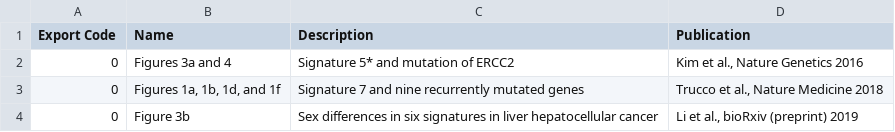
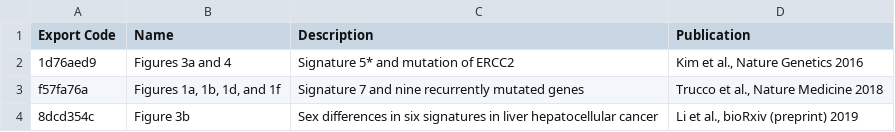
Before and after one commit to keller-mark/mutation-signature-explorer-docker, a TSV file: obj/meta-featured.tsv, drawn as a sheet.

Commit message:
Reproductions

```diff
--- a/obj/meta-featured.tsv
+++ b/obj/meta-featured.tsv
@@ -1,4 +1,4 @@
 Export Code	Name	Description	Publication
-0	Figures 3a and 4	Signature 5* and mutation of ERCC2	"Kim et al., Nature Genetics 2016"
-0	"Figures 1a, 1b, 1d, and 1f"	Signature 7 and nine recurrently mutated genes	"Trucco et al., Nature Medicine 2018"
-0	Figure 3b	Sex differences in six signatures in liver hepatocellular cancer	"Li et al., bioRxiv (preprint) 2019"
+1d76aed9	Figures 3a and 4	Signature 5* and mutation of ERCC2	"Kim et al., Nature Genetics 2016"
+f57fa76a	"Figures 1a, 1b, 1d, and 1f"	Signature 7 and nine recurrently mutated genes	"Trucco et al., Nature Medicine 2018"
+8dcd354c	Figure 3b	Sex differences in six signatures in liver hepatocellular cancer	"Li et al., bioRxiv (preprint) 2019"
```
